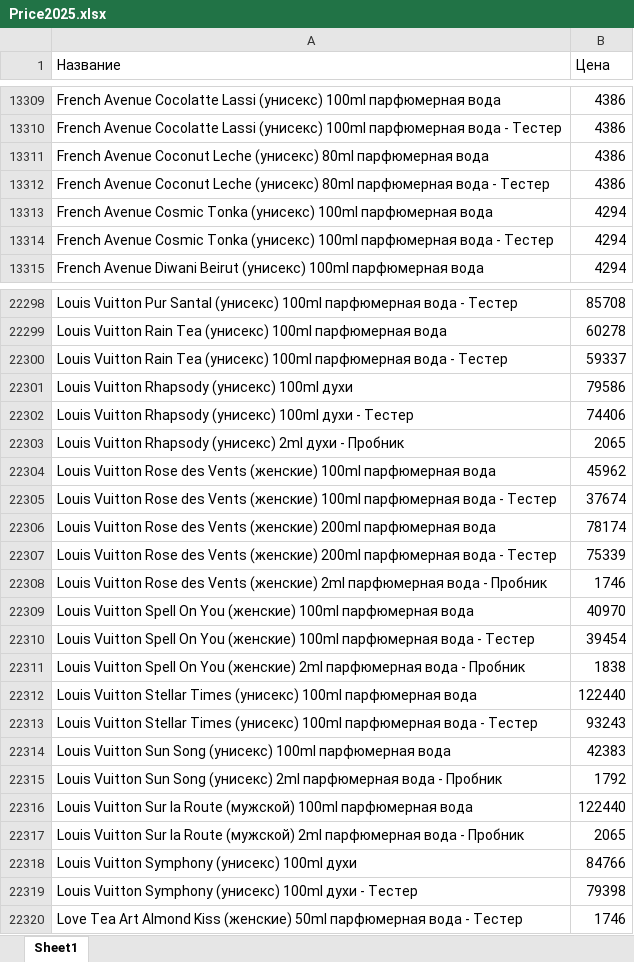
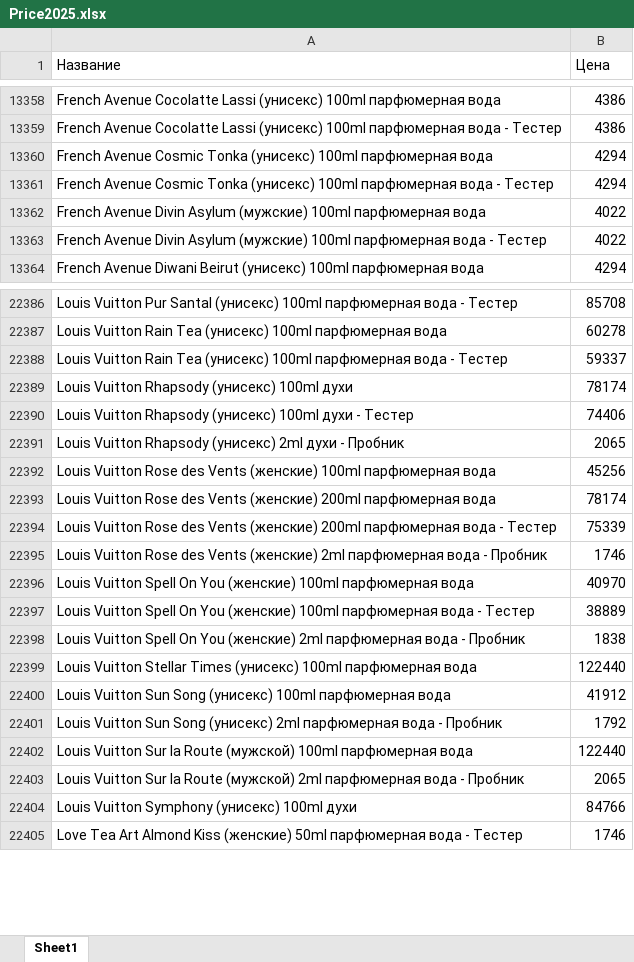
Before and after one commit to dykparf/PL, an Excel workbook: Price2025.xlsx, sheet Sheet1, drawn as a sheet; only a part is shown, gaps mark what is left out; values as stored, in another font and other column widths than the file's, no borders; removed rows and columns are numbered as before the commit, all else as after; the diff covers the shown part only; the diff names each change by its address in the sheet, - before the commit and + after, or states it on an @@ line.

```diff
--- a/Price2025.xlsx (sheet Sheet1)
+++ b/Price2025.xlsx (sheet Sheet1)
-row 13311: French Avenue Coconut Leche (унисекс) 80ml парфюмерная вода | 4386
-row 13312: French Avenue Coconut Leche (унисекс) 80ml парфюмерная вода - Тестер | 4386
+row 13362: French Avenue Divin Asylum (мужские) 100ml парфюмерная вода | 4022
+row 13363: French Avenue Divin Asylum (мужские) 100ml парфюмерная вода - Тестер | 4022
-B22389 (Цена): 79586
+B22389 (Цена): 78174
-B22392 (Цена): 45962
+B22392 (Цена): 45256
-row 22305: Louis Vuitton Rose des Vents (женские) 100ml парфюмерная вода - Тестер | 37674
-B22397 (Цена): 39454
+B22397 (Цена): 38889
-row 22313: Louis Vuitton Stellar Times (унисекс) 100ml парфюмерная вода - Тестер | 93243
-B22400 (Цена): 42383
+B22400 (Цена): 41912
-row 22319: Louis Vuitton Symphony (унисекс) 100ml духи - Тестер | 79398
```
Also changed, not shown: 213 added rows, 121 removed rows, 1 moved row and 972 edited cells elsewhere in this sheet.
